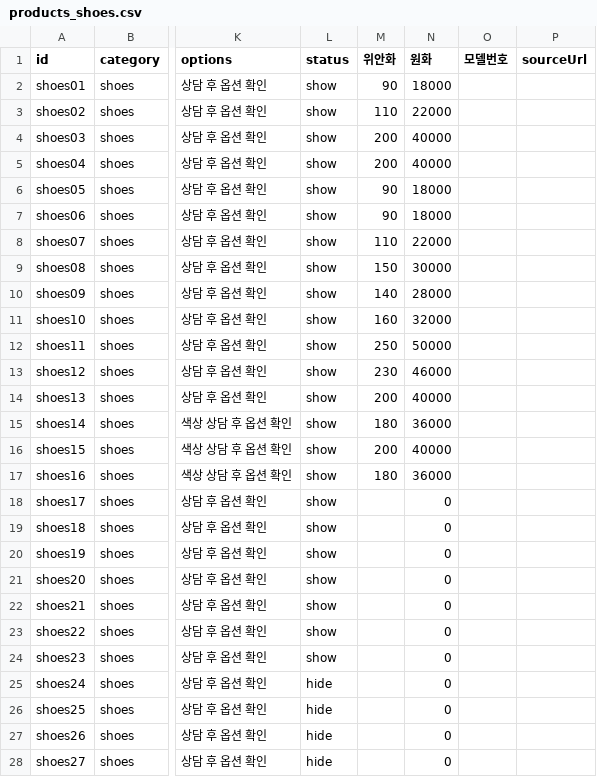
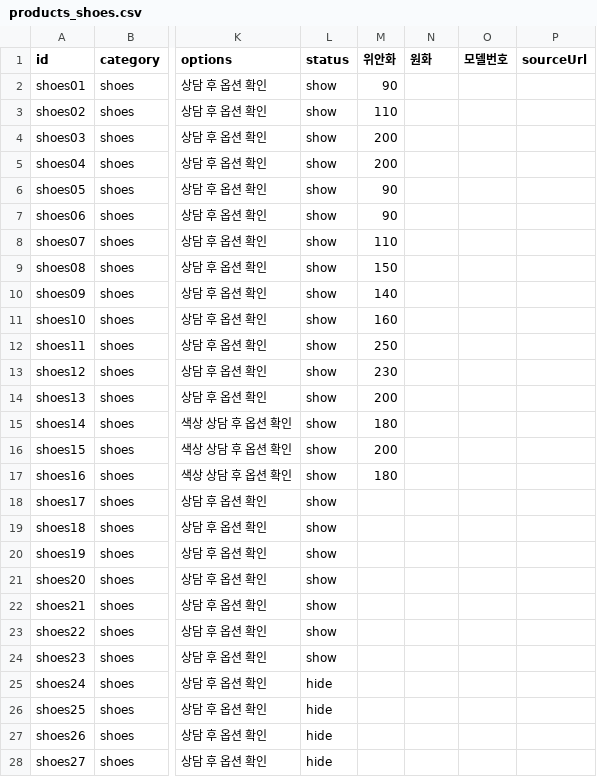
Before and after one commit to buying-agent/buying-agent.github.io, a CSV file: data/products_shoes.csv, drawn as a sheet; only a part is shown, gaps mark what is left out; the diff covers the shown part only; the diff names each change by its address in the sheet, - before the commit and + after, or states it on an @@ line.

```diff
--- a/data/products_shoes.csv
+++ b/data/products_shoes.csv
-N2 (원화): 18000
+N2 (원화): (empty)
-N3 (원화): 22000
+N3 (원화): (empty)
-N4:N5 (원화): 40000
+N4:N5 (원화): (empty)
-N6:N7 (원화): 18000
+N6:N7 (원화): (empty)
-N8 (원화): 22000
+N8 (원화): (empty)
-N9 (원화): 30000
+N9 (원화): (empty)
-N10 (원화): 28000
+N10 (원화): (empty)
-N11 (원화): 32000
+N11 (원화): (empty)
-N12 (원화): 50000
+N12 (원화): (empty)
-N13 (원화): 46000
+N13 (원화): (empty)
-N14 (원화): 40000
+N14 (원화): (empty)
-N15 (원화): 36000
+N15 (원화): (empty)
-N16 (원화): 40000
+N16 (원화): (empty)
-N17 (원화): 36000
+N17 (원화): (empty)
-N18:N28 (원화): 0
+N18:N28 (원화): (empty)
```
Also changed, not shown: 73 edited cells elsewhere in this file, data/products_bag.csv, data/products_etc.csv, 2 other files.
